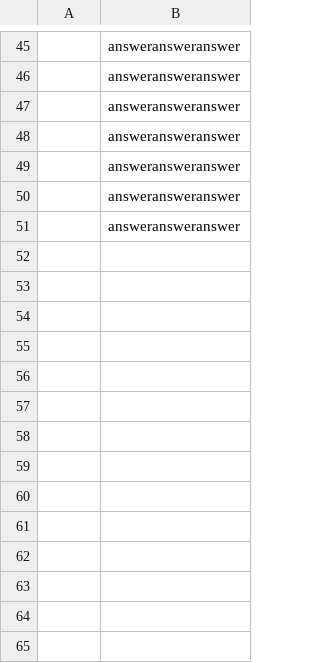
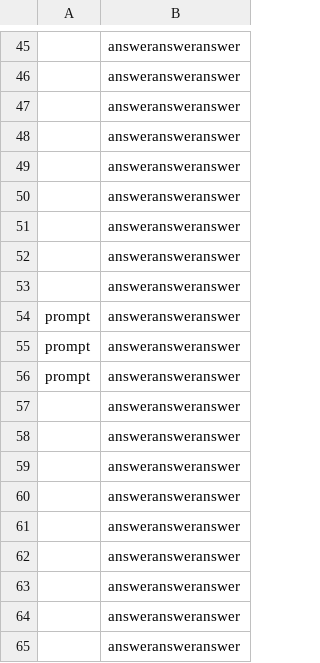
Before and after one commit to ChatTUTApp/ChatTUT, a CSV file: data/prompt_log.csv, drawn as a sheet; only a part is shown, gaps mark what is left out; the diff names each change by its address in the sheet, - before the commit and + after, or states it on an @@ line.

```diff
--- a/data/prompt_log.csv
+++ b/data/prompt_log.csv
+row 52:  | answeransweranswer
+row 53:  | answeransweranswer
+row 54: prompt | answeransweranswer
+row 55: prompt | answeransweranswer
+row 56: prompt | answeransweranswer
+row 57:  | answeransweranswer
+row 58:  | answeransweranswer
+row 59:  | answeransweranswer
+row 60:  | answeransweranswer
+row 61:  | answeransweranswer
+row 62:  | answeransweranswer
+row 63:  | answeransweranswer
+row 64:  | answeransweranswer
+row 65:  | answeransweranswer
```
Also changed, not shown: 4 other files.
